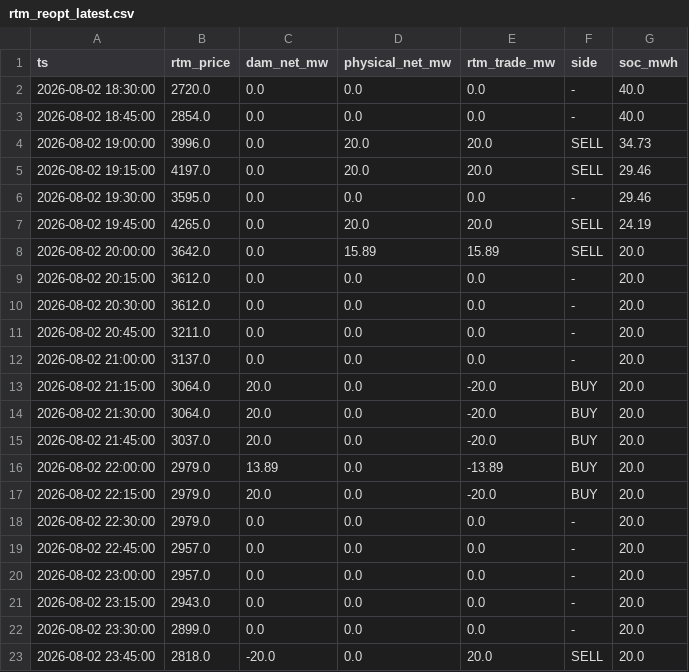
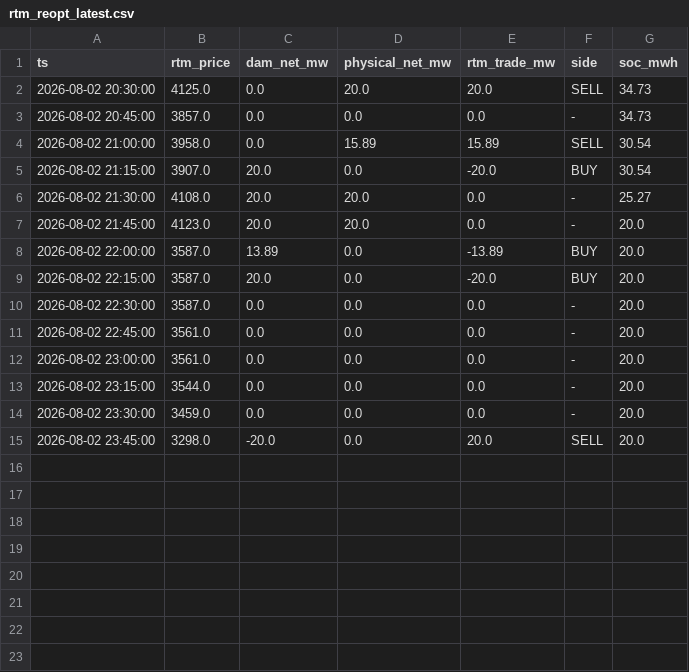
Before and after one commit to Amanthegoat007/FlexTrade, a CSV file: flextrade/output/rtm_reopt_latest.csv, drawn as a sheet.

```diff
--- a/flextrade/output/rtm_reopt_latest.csv
+++ b/flextrade/output/rtm_reopt_latest.csv
@@ -1,23 +1,15 @@
 ts,rtm_price,dam_net_mw,physical_net_mw,rtm_trade_mw,side,soc_mwh
-2026-08-02 18:30:00,2720.0,0.0,0.0,0.0,-,40.0
-2026-08-02 18:45:00,2854.0,0.0,0.0,0.0,-,40.0
-2026-08-02 19:00:00,3996.0,0.0,20.0,20.0,SELL,34.73
-2026-08-02 19:15:00,4197.0,0.0,20.0,20.0,SELL,29.46
-2026-08-02 19:30:00,3595.0,0.0,0.0,0.0,-,29.46
-2026-08-02 19:45:00,4265.0,0.0,20.0,20.0,SELL,24.19
-2026-08-02 20:00:00,3642.0,0.0,15.89,15.89,SELL,20.0
-2026-08-02 20:15:00,3612.0,0.0,0.0,0.0,-,20.0
-2026-08-02 20:30:00,3612.0,0.0,0.0,0.0,-,20.0
-2026-08-02 20:45:00,3211.0,0.0,0.0,0.0,-,20.0
-2026-08-02 21:00:00,3137.0,0.0,0.0,0.0,-,20.0
-2026-08-02 21:15:00,3064.0,20.0,0.0,-20.0,BUY,20.0
-2026-08-02 21:30:00,3064.0,20.0,0.0,-20.0,BUY,20.0
-2026-08-02 21:45:00,3037.0,20.0,0.0,-20.0,BUY,20.0
-2026-08-02 22:00:00,2979.0,13.89,0.0,-13.89,BUY,20.0
-2026-08-02 22:15:00,2979.0,20.0,0.0,-20.0,BUY,20.0
-2026-08-02 22:30:00,2979.0,0.0,0.0,0.0,-,20.0
-2026-08-02 22:45:00,2957.0,0.0,0.0,0.0,-,20.0
-2026-08-02 23:00:00,2957.0,0.0,0.0,0.0,-,20.0
-2026-08-02 23:15:00,2943.0,0.0,0.0,0.0,-,20.0
-2026-08-02 23:30:00,2899.0,0.0,0.0,0.0,-,20.0
-2026-08-02 23:45:00,2818.0,-20.0,0.0,20.0,SELL,20.0
+2026-08-02 20:30:00,4125.0,0.0,20.0,20.0,SELL,34.73
+2026-08-02 20:45:00,3857.0,0.0,0.0,0.0,-,34.73
+2026-08-02 21:00:00,3958.0,0.0,15.89,15.89,SELL,30.54
+2026-08-02 21:15:00,3907.0,20.0,0.0,-20.0,BUY,30.54
+2026-08-02 21:30:00,4108.0,20.0,20.0,0.0,-,25.27
+2026-08-02 21:45:00,4123.0,20.0,20.0,0.0,-,20.0
+2026-08-02 22:00:00,3587.0,13.89,0.0,-13.89,BUY,20.0
+2026-08-02 22:15:00,3587.0,20.0,0.0,-20.0,BUY,20.0
+2026-08-02 22:30:00,3587.0,0.0,0.0,0.0,-,20.0
+2026-08-02 22:45:00,3561.0,0.0,0.0,0.0,-,20.0
+2026-08-02 23:00:00,3561.0,0.0,0.0,0.0,-,20.0
+2026-08-02 23:15:00,3544.0,0.0,0.0,0.0,-,20.0
+2026-08-02 23:30:00,3459.0,0.0,0.0,0.0,-,20.0
+2026-08-02 23:45:00,3298.0,-20.0,0.0,20.0,SELL,20.0
```
Also changed, not shown: flextrade/output/plan_latest.csv, flextrade/output/threeway_latest.csv, 8 other files.
